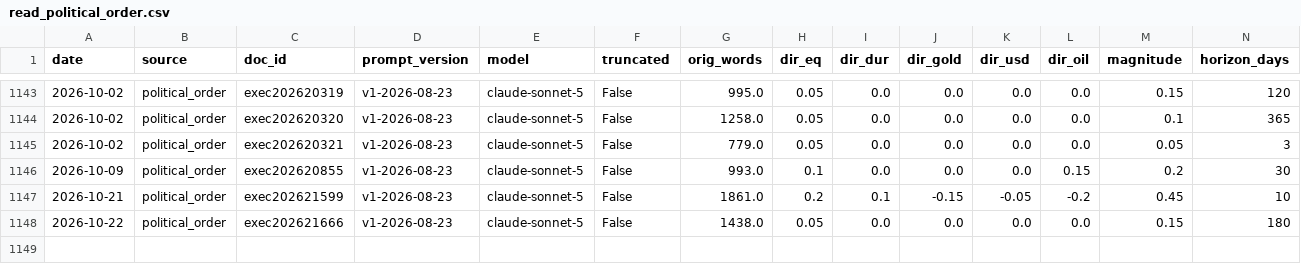
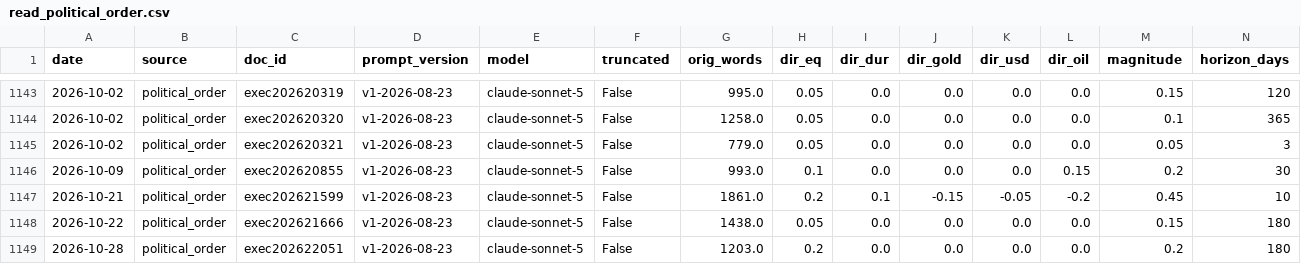
Before and after one commit to Wei-TingHsu/regime-aware-signal, a CSV file: processed/read_political_order.csv, drawn as a sheet; only a part is shown, gaps mark what is left out; rows hold the shown columns only; the diff names each change by its address in the sheet, - before the commit and + after, or states it on an @@ line.

```diff
--- a/processed/read_political_order.csv
+++ b/processed/read_political_order.csv
+row 1149: 2026-10-28 | political_order | exec202622051 | v1-2026-08-23 | claude-sonnet-5 | False | 1203.0 | 0.2 | 0.0 | 0.0 | 0.0 | 0.0 | 0.2 | 180
```
Also changed, not shown: processed/event_time_ledger.csv, processed/forward_ledger.csv, 30 other files.
